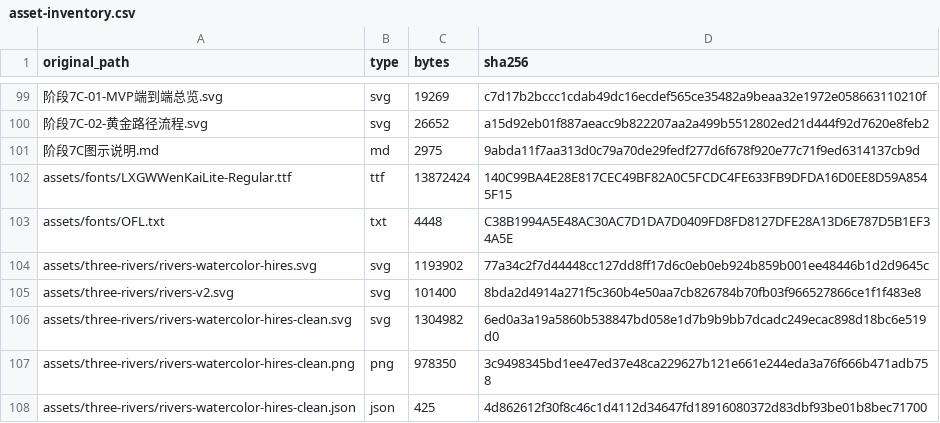
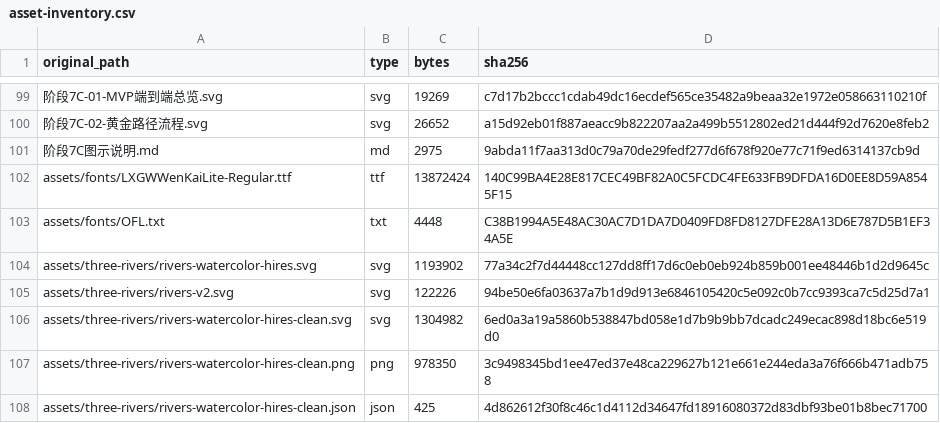
Before and after one commit to abigailmounind/moat, a CSV file: docs/reports/asset-inventory.csv, drawn as a sheet; only a part is shown, gaps mark what is left out.

```diff
--- a/docs/reports/asset-inventory.csv
+++ b/docs/reports/asset-inventory.csv
@@ -104,3 +104,3 @@ assets/fonts/OFL.txt,txt,4448,C38B1994A5E48AC30AC7D1DA7D0409FD8FD8127DFE28A13D6E
 assets/three-rivers/rivers-watercolor-hires.svg,svg,1193902,77a34c2f7d44448cc127dd8ff17d6c0eb0eb924b859b001ee48446b1d2d9645c
-assets/three-rivers/rivers-v2.svg,svg,101400,8bda2d4914a271f5c360b4e50aa7cb826784b70fb03f966527866ce1f1f483e8
+assets/three-rivers/rivers-v2.svg,svg,122226,94be50e6fa03637a7b1d9d913e6846105420c5e092c0b7cc9393ca7c5d25d7a1
 assets/three-rivers/rivers-watercolor-hires-clean.svg,svg,1304982,6ed0a3a19a5860b538847bd058e1d7b9b9bb7dcadc249ecac898d18bc6e519d0
```
Also changed, not shown: assets/manifest.csv, 5 other files.
